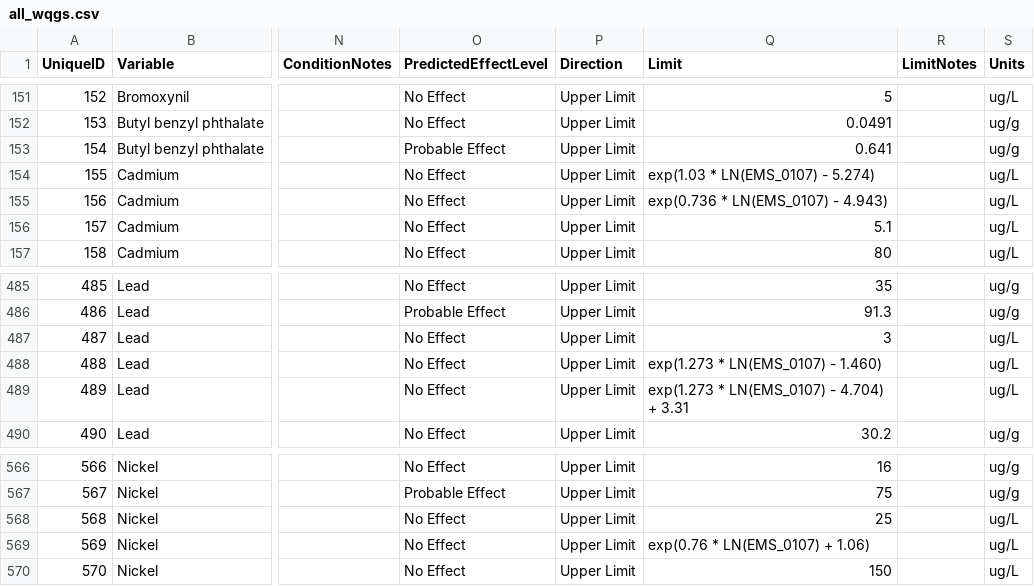
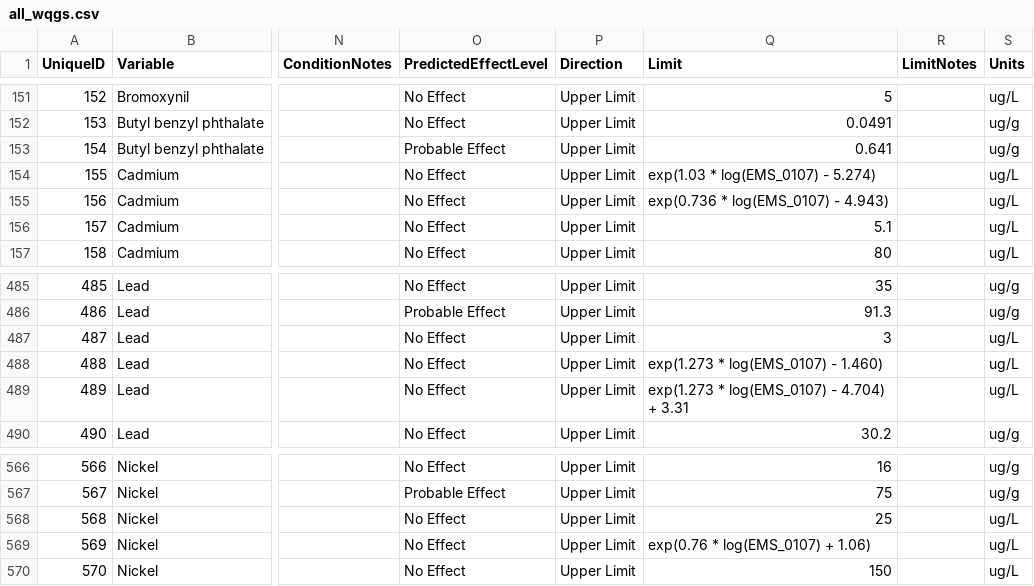
Before and after one commit to bcgov/wqg_data, a CSV file: all_wqgs.csv, drawn as a sheet; only a part is shown, gaps mark what is left out; the diff names each change by its address in the sheet, - before the commit and + after, or states it on an @@ line.

```diff
--- a/all_wqgs.csv
+++ b/all_wqgs.csv
-Q154 (Limit): exp(1.03 * LN(EMS_0107) - 5.274)
+Q154 (Limit): exp(1.03 * log(EMS_0107) - 5.274)
-Q155 (Limit): exp(0.736 * LN(EMS_0107) - 4.943)
+Q155 (Limit): exp(0.736 * log(EMS_0107) - 4.943)
-Q488 (Limit): exp(1.273 * LN(EMS_0107) - 1.460)
+Q488 (Limit): exp(1.273 * log(EMS_0107) - 1.460)
-Q489 (Limit): exp(1.273 * LN(EMS_0107) - 4.704) + 3.31
+Q489 (Limit): exp(1.273 * log(EMS_0107) - 4.704) + 3.31
-Q569 (Limit): exp(0.76 * LN(EMS_0107) + 1.06)
+Q569 (Limit): exp(0.76 * log(EMS_0107) + 1.06)
```
Also changed, not shown: 2 other files.
